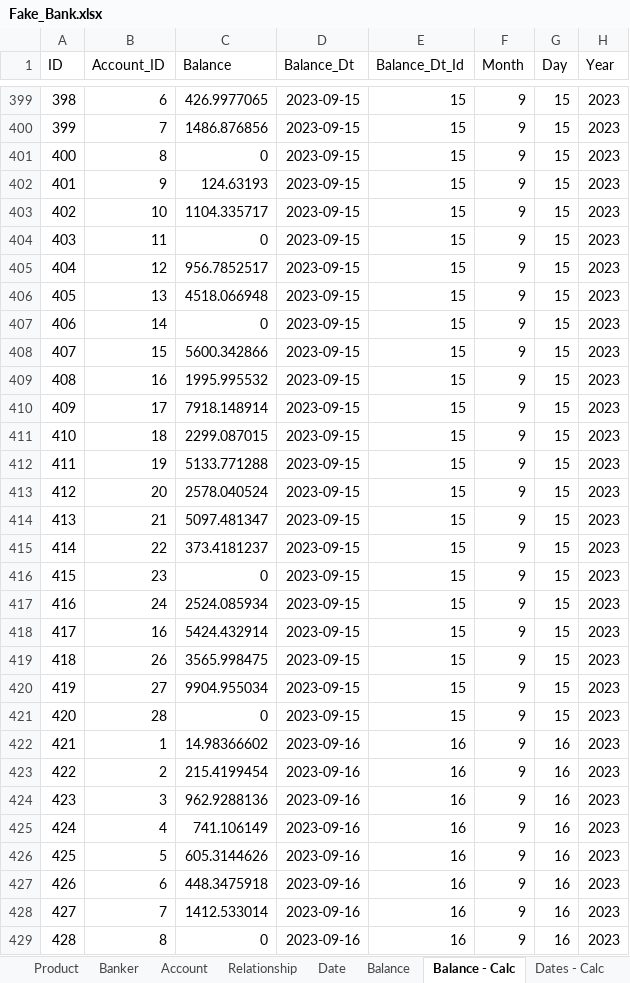
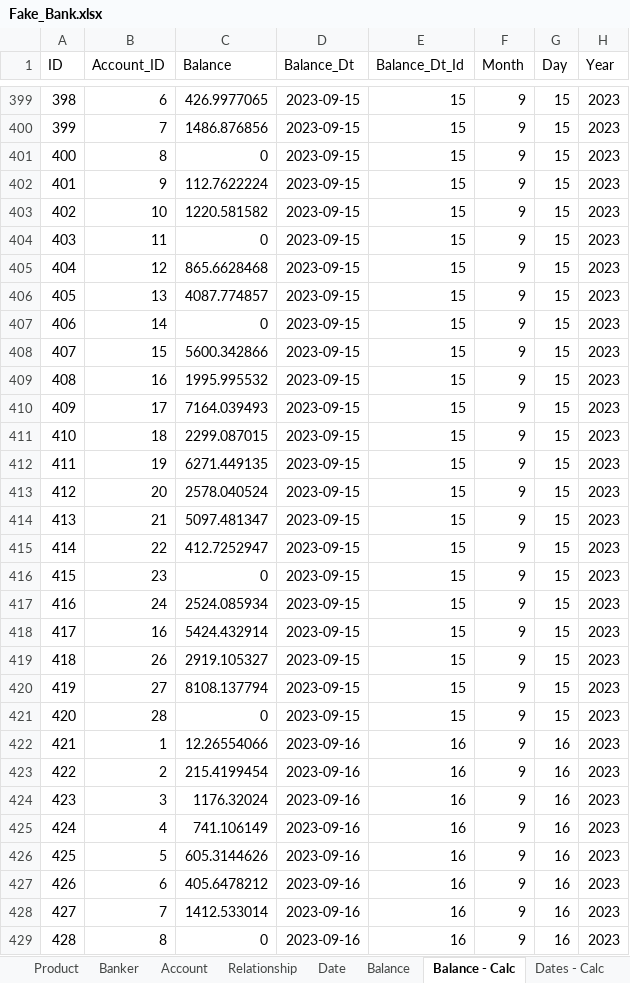
Before and after one commit to idcohen/Gain_of_Function_SQL_Interface, an Excel workbook: db/Fake_Bank.xlsx, sheet Balance - Calc, drawn as a sheet; only a part is shown, gaps mark what is left out; values as stored, in another font and other column widths than the file's, no borders; the diff covers the shown part only; the diff names each change by its address in the sheet, - before the commit and + after, or states it on an @@ line.

Commit message:
Fake bank DB update

```diff
--- a/db/Fake_Bank.xlsx (sheet Balance - Calc)
+++ b/db/Fake_Bank.xlsx (sheet Balance - Calc)
-C402 (Balance): 124.63193
+C402 (Balance): 112.7622224
-C403 (Balance): 1104.335717
+C403 (Balance): 1220.581582
-C405 (Balance): 956.7852517
+C405 (Balance): 865.6628468
-C406 (Balance): 4518.066948
+C406 (Balance): 4087.774857
-C410 (Balance): 7918.148914
+C410 (Balance): 7164.039493
-C412 (Balance): 5133.771288
+C412 (Balance): 6271.449135
-C415 (Balance): 373.4181237
+C415 (Balance): 412.7252947
-C419 (Balance): 3565.998475
+C419 (Balance): 2919.105327
-C420 (Balance): 9904.955034
+C420 (Balance): 8108.137794
-C422 (Balance): 14.98366602
+C422 (Balance): 12.26554066
-C424 (Balance): 962.9288136
+C424 (Balance): 1176.32024
-C427 (Balance): 448.3475918
+C427 (Balance): 405.6478212
```
Also changed, not shown: 554 edited cells elsewhere in this sheet, 7 other files.
